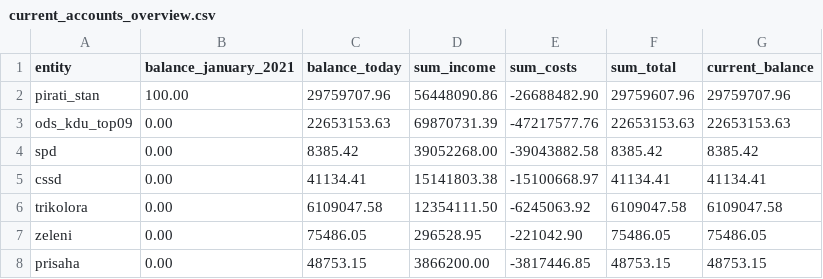
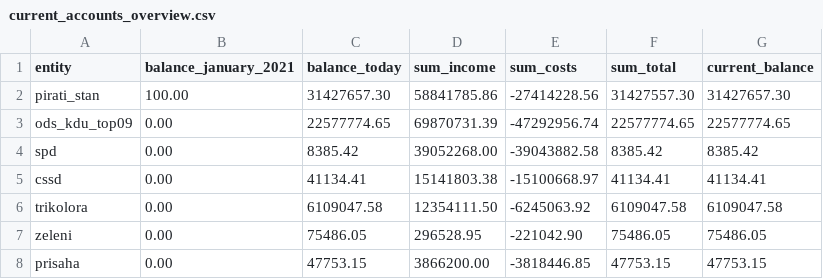
Before and after one commit to opop999/transparent_election_accounts, a CSV file: data/current_accounts_overview.csv, drawn as a sheet.

```diff
--- a/data/current_accounts_overview.csv
+++ b/data/current_accounts_overview.csv
@@ -1,4 +1,4 @@
 entity,balance_january_2021,balance_today,sum_income,sum_costs,sum_total,current_balance
-pirati_stan,100.00,29759707.96,56448090.86,-26688482.90,29759607.96,29759707.96
-ods_kdu_top09,0.00,22653153.63,69870731.39,-47217577.76,22653153.63,22653153.63
+pirati_stan,100.00,31427657.30,58841785.86,-27414228.56,31427557.30,31427657.30
+ods_kdu_top09,0.00,22577774.65,69870731.39,-47292956.74,22577774.65,22577774.65
 spd,0.00,8385.42,39052268.00,-39043882.58,8385.42,8385.42
@@ -7,2 +7,2 @@ trikolora,0.00,6109047.58,12354111.50,-6245063.92,6109047.58,6109047.58
 zeleni,0.00,75486.05,296528.95,-221042.90,75486.05,75486.05
-prisaha,0.00,48753.15,3866200.00,-3817446.85,48753.15,48753.15
+prisaha,0.00,47753.15,3866200.00,-3818446.85,47753.15,47753.15
```
Also changed, not shown: data/individual_accounts/ods_kdu_top09.csv, data/individual_accounts/prisaha.csv, 25 other files.
